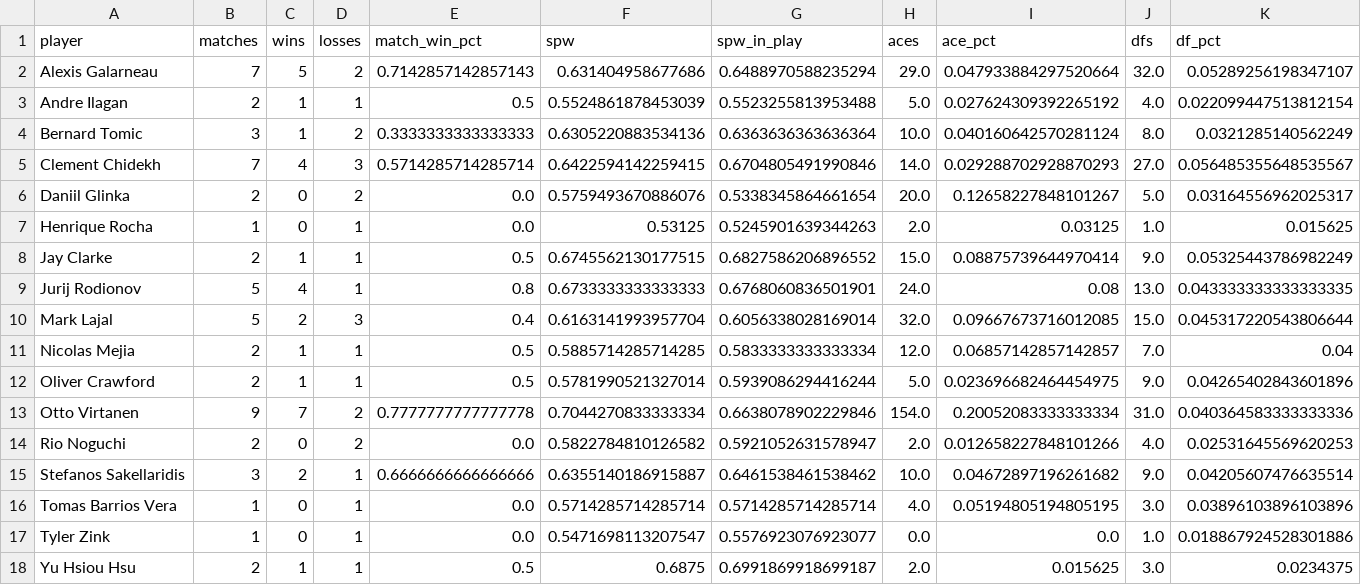
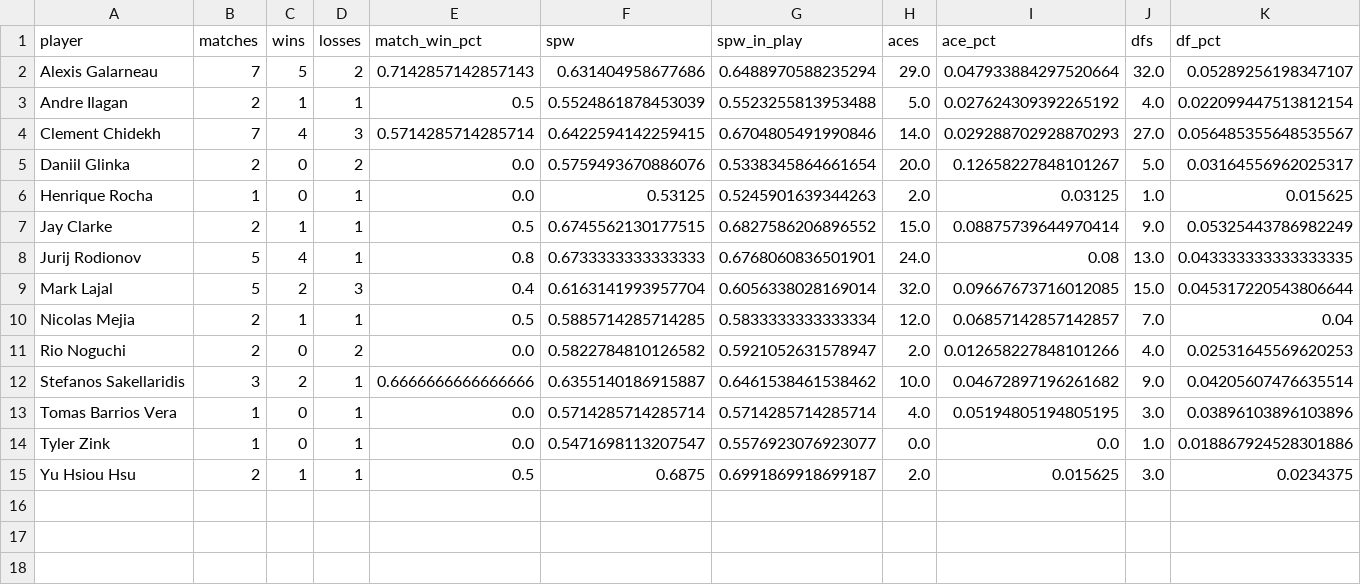
Before and after one commit to karlewaczko/TennisSharpBot, a CSV file: data/processed/ta_leaders_atp_challenger_serve_grass.csv, drawn as a sheet; only a part is shown; rows hold the shown columns only; the diff names each change by its address in the sheet, - before the commit and + after, or states it on an @@ line.

```diff
--- a/data/processed/ta_leaders_atp_challenger_serve_grass.csv
+++ b/data/processed/ta_leaders_atp_challenger_serve_grass.csv
-row 4: Bernard Tomic | 3 | 1 | 2 | 0.3333333333333333 | 0.6305220883534136 | 0.6363636363636364 | 10.0 | 0.040160642570281124 | 8.0 | 0.0321285140562249
-row 12: Oliver Crawford | 2 | 1 | 1 | 0.5 | 0.5781990521327014 | 0.5939086294416244 | 5.0 | 0.023696682464454975 | 9.0 | 0.04265402843601896
-row 13: Otto Virtanen | 9 | 7 | 2 | 0.7777777777777778 | 0.7044270833333334 | 0.6638078902229846 | 154.0 | 0.20052083333333334 | 31.0 | 0.040364583333333336
```
Also changed, not shown: data/processed/ta_elo_atp_general.csv, data/processed/ta_elo_current.csv, 55 other files.
